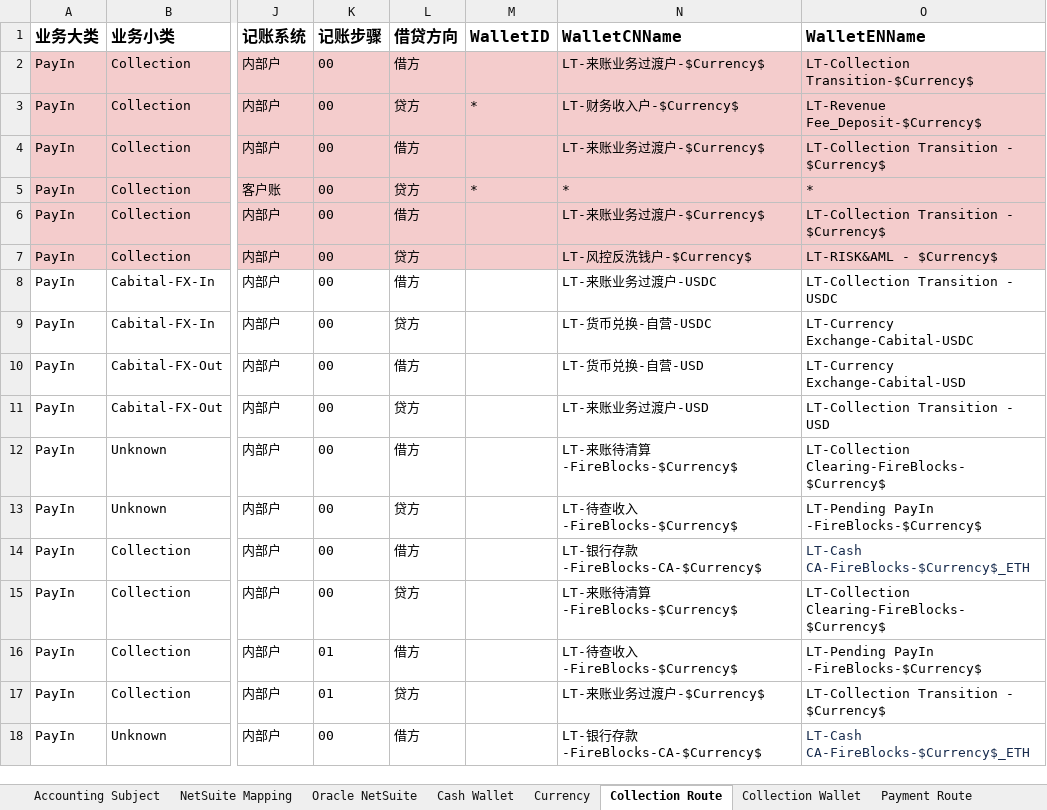
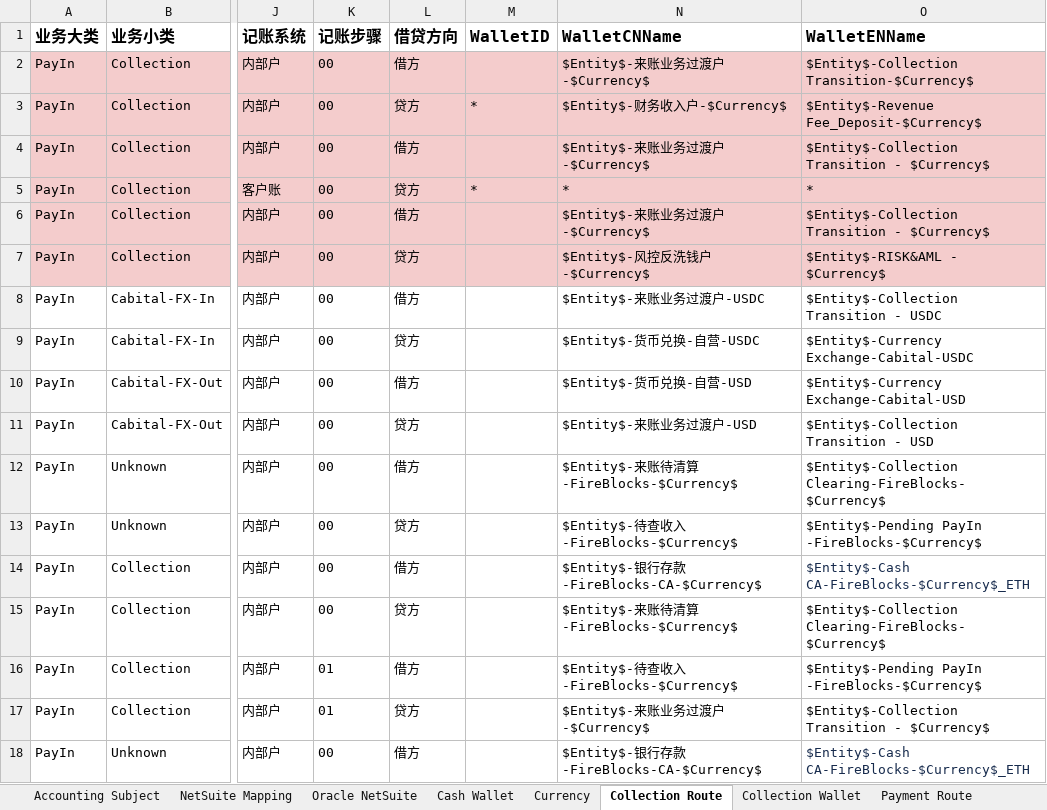
Before and after one commit to tisaTest1994/Gittest2, an Excel workbook: Resource/Accounting Route Configuration.xlsx, sheet Collection Route, drawn as a sheet; only a part is shown, gaps mark what is left out; values as stored, in another font and other column widths than the file's, no borders; charts and pictures not drawn; the diff covers the shown part only; the diff names each change by its address in the sheet, - before the commit and + after, or states it on an @@ line.

```diff
--- a/Resource/Accounting Route Configuration.xlsx (sheet Collection Route)
+++ b/Resource/Accounting Route Configuration.xlsx (sheet Collection Route)
-N2 (WalletCNName): LT-来账业务过渡户-$Currency$
+N2 (WalletCNName): $Entity$-来账业务过渡户-$Currency$
-O2 (WalletENName): LT-Collection Transition-$Currency$
+O2 (WalletENName): $Entity$-Collection Transition-$Currency$
-N3 (WalletCNName): LT-财务收入户-$Currency$
+N3 (WalletCNName): $Entity$-财务收入户-$Currency$
-O3 (WalletENName): LT-Revenue Fee_Deposit-$Currency$
+O3 (WalletENName): $Entity$-Revenue Fee_Deposit-$Currency$
-N4 (WalletCNName): LT-来账业务过渡户-$Currency$
+N4 (WalletCNName): $Entity$-来账业务过渡户-$Currency$
-O4 (WalletENName): LT-Collection Transition - $Currency$
+O4 (WalletENName): $Entity$-Collection Transition - $Currency$
-N6 (WalletCNName): LT-来账业务过渡户-$Currency$
+N6 (WalletCNName): $Entity$-来账业务过渡户-$Currency$
-O6 (WalletENName): LT-Collection Transition - $Currency$
+O6 (WalletENName): $Entity$-Collection Transition - $Currency$
-N7 (WalletCNName): LT-风控反洗钱户-$Currency$
+N7 (WalletCNName): $Entity$-风控反洗钱户-$Currency$
-O7 (WalletENName): LT-RISK&AML - $Currency$
+O7 (WalletENName): $Entity$-RISK&AML - $Currency$
-N8 (WalletCNName): LT-来账业务过渡户-USDC
+N8 (WalletCNName): $Entity$-来账业务过渡户-USDC
-O8 (WalletENName): LT-Collection Transition - USDC
+O8 (WalletENName): $Entity$-Collection Transition - USDC
-N9 (WalletCNName): LT-货币兑换-自营-USDC
+N9 (WalletCNName): $Entity$-货币兑换-自营-USDC
-O9 (WalletENName): LT-Currency Exchange-Cabital-USDC
+O9 (WalletENName): $Entity$-Currency Exchange-Cabital-USDC
-N10 (WalletCNName): LT-货币兑换-自营-USD
+N10 (WalletCNName): $Entity$-货币兑换-自营-USD
-O10 (WalletENName): LT-Currency Exchange-Cabital-USD
+O10 (WalletENName): $Entity$-Currency Exchange-Cabital-USD
-N11 (WalletCNName): LT-来账业务过渡户-USD
+N11 (WalletCNName): $Entity$-来账业务过渡户-USD
-O11 (WalletENName): LT-Collection Transition - USD
+O11 (WalletENName): $Entity$-Collection Transition - USD
-N12 (WalletCNName): LT-来账待清算-FireBlocks-$Currency$
+N12 (WalletCNName): $Entity$-来账待清算-FireBlocks-$Currency$
-O12 (WalletENName): LT-Collection Clearing-FireBlocks-$Currency$
+O12 (WalletENName): $Entity$-Collection Clearing-FireBlocks-$Currency$
-N13 (WalletCNName): LT-待查收入-FireBlocks-$Currency$
+N13 (WalletCNName): $Entity$-待查收入-FireBlocks-$Currency$
-O13 (WalletENName): LT-Pending PayIn -FireBlocks-$Currency$
+O13 (WalletENName): $Entity$-Pending PayIn -FireBlocks-$Currency$
-N14 (WalletCNName): LT-银行存款-FireBlocks-CA-$Currency$
+N14 (WalletCNName): $Entity$-银行存款-FireBlocks-CA-$Currency$
-O14 (WalletENName): LT-Cash CA-FireBlocks-$Currency$_ETH
+O14 (WalletENName): $Entity$-Cash CA-FireBlocks-$Currency$_ETH
-N15 (WalletCNName): LT-来账待清算-FireBlocks-$Currency$
+N15 (WalletCNName): $Entity$-来账待清算-FireBlocks-$Currency$
-O15 (WalletENName): LT-Collection Clearing-FireBlocks-$Currency$
+O15 (WalletENName): $Entity$-Collection Clearing-FireBlocks-$Currency$
-N16 (WalletCNName): LT-待查收入-FireBlocks-$Currency$
+N16 (WalletCNName): $Entity$-待查收入-FireBlocks-$Currency$
-O16 (WalletENName): LT-Pending PayIn -FireBlocks-$Currency$
+O16 (WalletENName): $Entity$-Pending PayIn -FireBlocks-$Currency$
-N17 (WalletCNName): LT-来账业务过渡户-$Currency$
+N17 (WalletCNName): $Entity$-来账业务过渡户-$Currency$
-O17 (WalletENName): LT-Collection Transition - $Currency$
+O17 (WalletENName): $Entity$-Collection Transition - $Currency$
-N18 (WalletCNName): LT-银行存款-FireBlocks-CA-$Currency$
+N18 (WalletCNName): $Entity$-银行存款-FireBlocks-CA-$Currency$
-O18 (WalletENName): LT-Cash CA-FireBlocks-$Currency$_ETH
+O18 (WalletENName): $Entity$-Cash CA-FireBlocks-$Currency$_ETH
```
Also changed, not shown: 178 edited cells elsewhere in this sheet, sheet Entity-Clearing Wallet, sheet Entity-Clearing Routes, sheet Acquiring Wallet, sheet Collection Wallet, sheet Payment Wallet, sheet Acceptance Routes, 3 more sheets, hidden cells, 1 other file.
